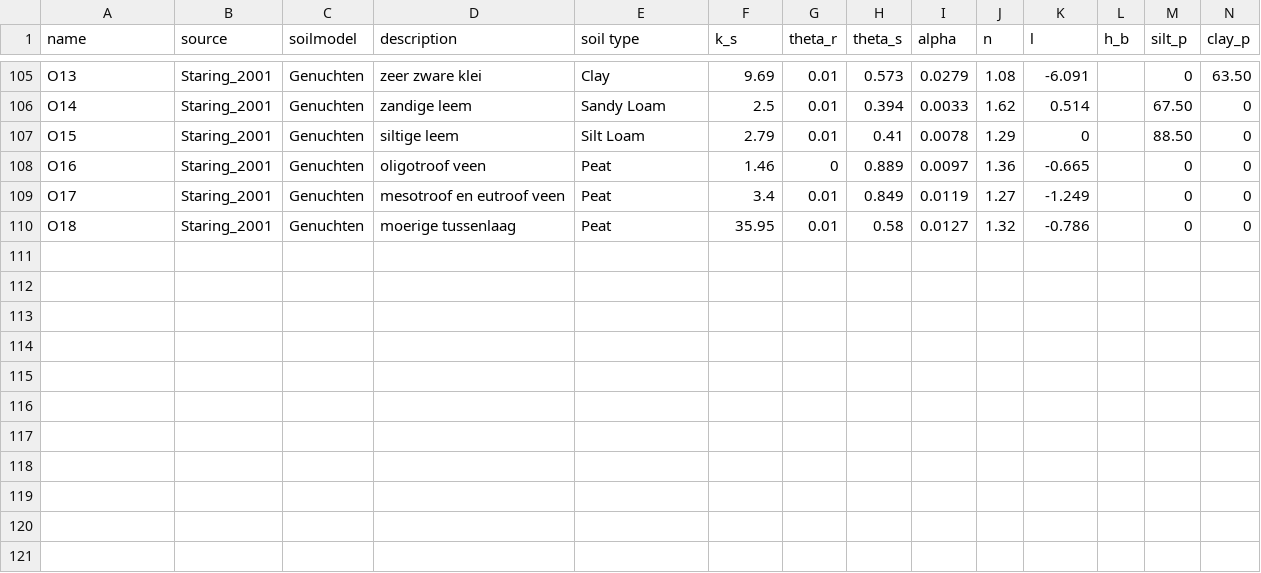
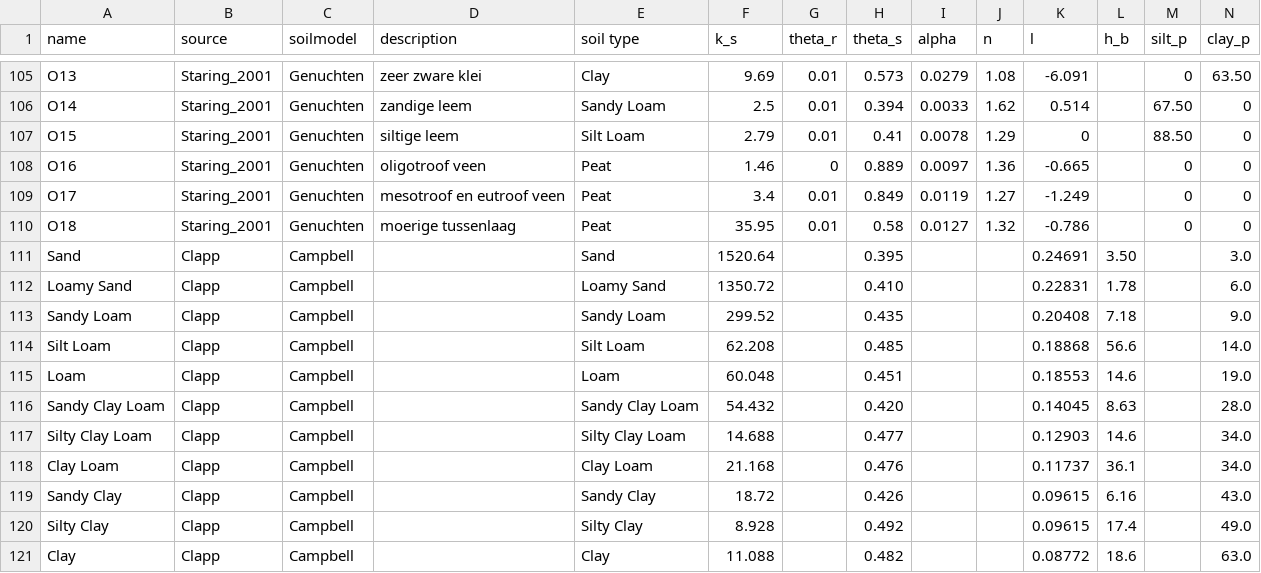
Before and after one commit to martinvonk/pedon, a CSV file: src/pedon/datasets/soilsamples.csv, drawn as a sheet; only a part is shown, gaps mark what is left out; rows hold the shown columns only; the diff names each change by its address in the sheet, - before the commit and + after, or states it on an @@ line.

Commit message:
add clapp & hornberger dataset

```diff
--- a/src/pedon/datasets/soilsamples.csv
+++ b/src/pedon/datasets/soilsamples.csv
+row 111: Sand | Clapp | Campbell |  | Sand | 1520.64 |  | 0.395 |  |  | 0.24691 | 3.50 |  | 3.0
+row 112: Loamy Sand | Clapp | Campbell |  | Loamy Sand | 1350.72 |  | 0.410 |  |  | 0.22831 | 1.78 |  | 6.0
+row 113: Sandy Loam | Clapp | Campbell |  | Sandy Loam | 299.52 |  | 0.435 |  |  | 0.20408 | 7.18 |  | 9.0
+row 114: Silt Loam | Clapp | Campbell |  | Silt Loam | 62.208 |  | 0.485 |  |  | 0.18868 | 56.6 |  | 14.0
+row 115: Loam | Clapp | Campbell |  | Loam | 60.048 |  | 0.451 |  |  | 0.18553 | 14.6 |  | 19.0
+row 116: Sandy Clay Loam | Clapp | Campbell |  | Sandy Clay Loam | 54.432 |  | 0.420 |  |  | 0.14045 | 8.63 |  | 28.0
+row 117: Silty Clay Loam | Clapp | Campbell |  | Silty Clay Loam | 14.688 |  | 0.477 |  |  | 0.12903 | 14.6 |  | 34.0
+row 118: Clay Loam | Clapp | Campbell |  | Clay Loam | 21.168 |  | 0.476 |  |  | 0.11737 | 36.1 |  | 34.0
+row 119: Sandy Clay | Clapp | Campbell |  | Sandy Clay | 18.72 |  | 0.426 |  |  | 0.09615 | 6.16 |  | 43.0
+row 120: Silty Clay | Clapp | Campbell |  | Silty Clay | 8.928 |  | 0.492 |  |  | 0.09615 | 17.4 |  | 49.0
+row 121: Clay | Clapp | Campbell |  | Clay | 11.088 |  | 0.482 |  |  | 0.08772 | 18.6 |  | 63.0
```
Also changed, not shown: 3 other files.
